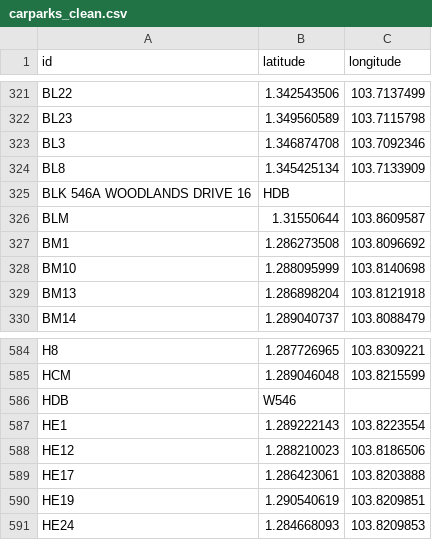
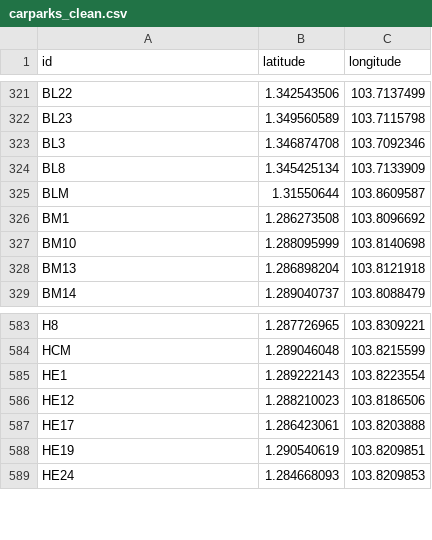
Before and after one commit to stroitzsch/carpark_data_collector_singapore, a CSV file: data/carparks_clean.csv, drawn as a sheet; only a part is shown, gaps mark what is left out.

```diff
--- a/data/carparks_clean.csv
+++ b/data/carparks_clean.csv
@@ -324,3 +324,2 @@ BL3,1.346874708,103.7092346
 BL8,1.345425134,103.7133909
-BLK 546A WOODLANDS DRIVE 16,HDB,
 BLM,1.31550644,103.8609587
@@ -585,3 +584,2 @@ H8,1.287726965,103.8309221
 HCM,1.289046048,103.8215599
-HDB,W546,
 HE1,1.289222143,103.8223554
```
Also changed, not shown: data/carparks.csv.
